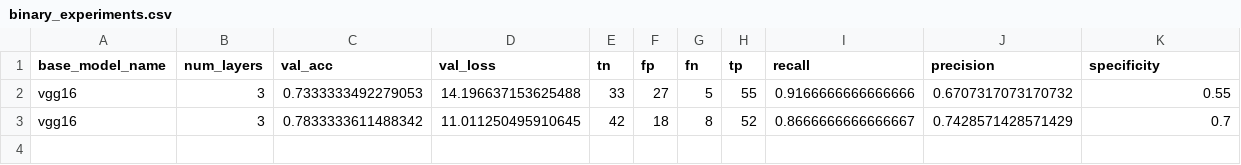
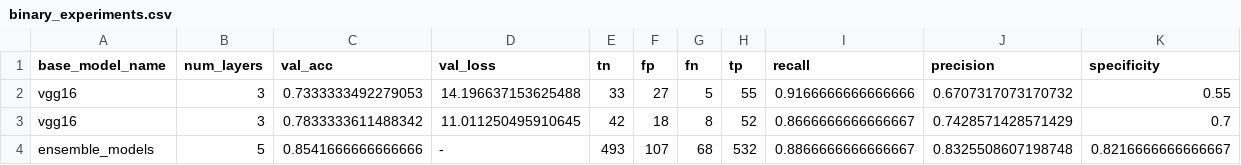
Before and after one commit to avasile96/CAD, a CSV file: DL_folders/binary/CSVs/binary_experiments.csv, drawn as a sheet; the diff names each change by its address in the sheet, - before the commit and + after, or states it on an @@ line.

```diff
--- a/DL_folders/binary/CSVs/binary_experiments.csv
+++ b/DL_folders/binary/CSVs/binary_experiments.csv
+row 4: ensemble_models | 5 | 0.8541666666666666 | - | 493 | 107 | 68 | 532 | 0.8866666666666667 | 0.8325508607198748 | 0.8216666666666667
```
Also changed, not shown: 7 other files.
